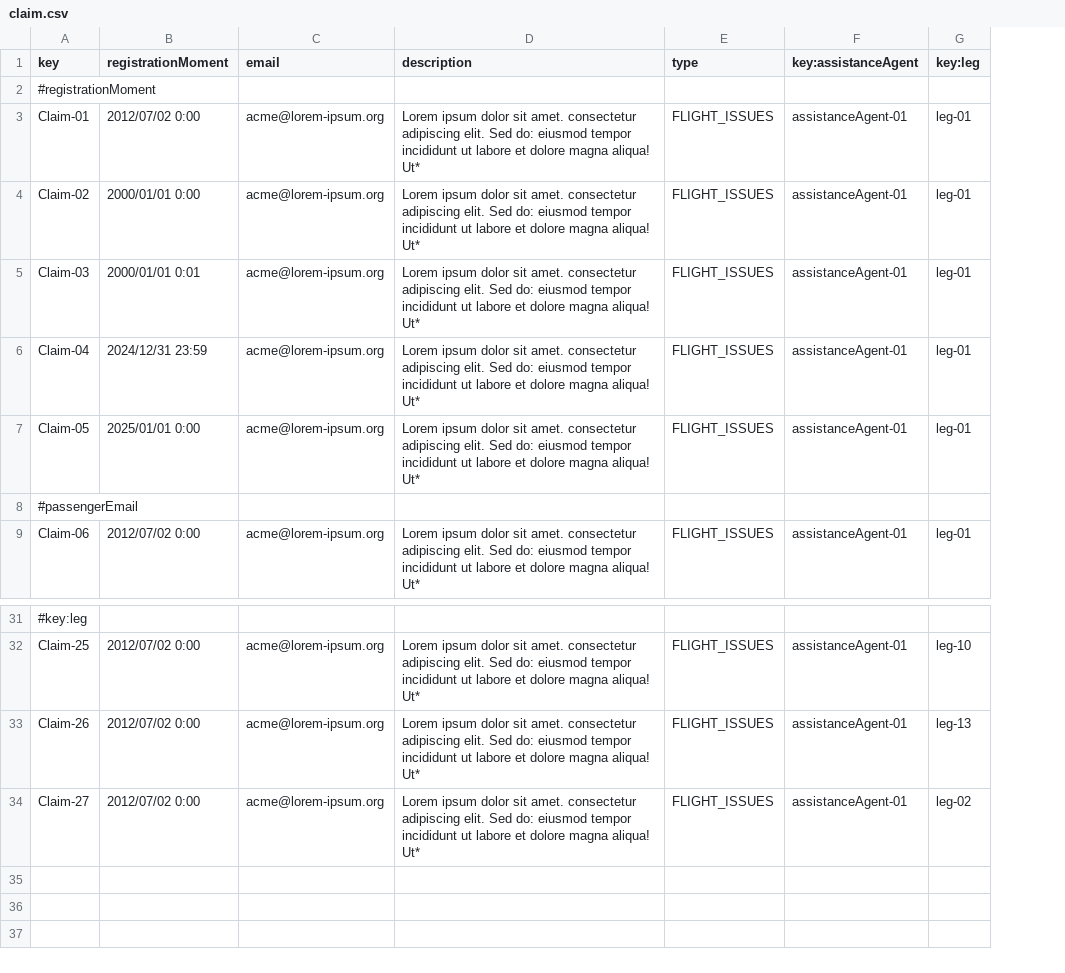
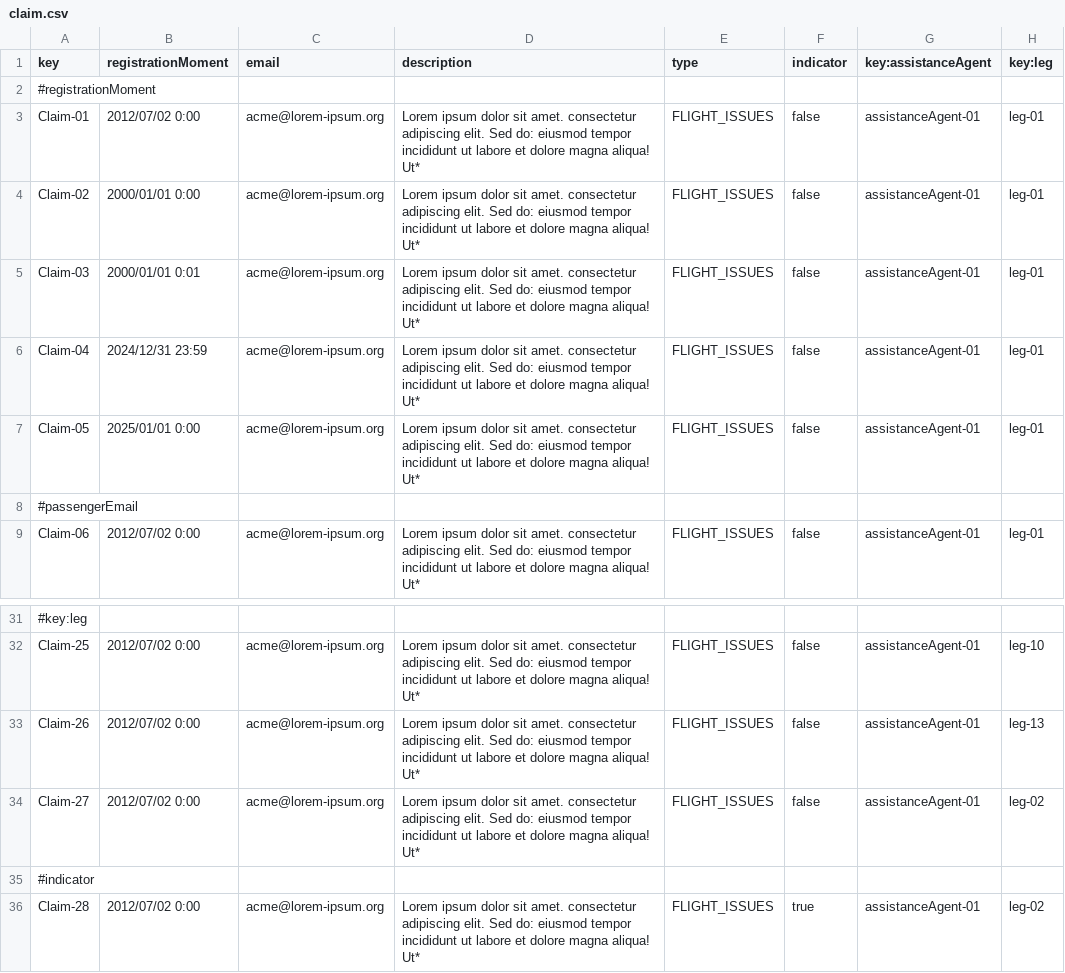
Before and after one commit to DP2-C1-049/D04, a CSV file: src/main/resources/WEB-INF/data/sample/claim.csv, drawn as a sheet; only a part is shown, gaps mark what is left out; the diff names each change by its address in the sheet, - before the commit and + after, or states it on an @@ line.

Commit message:
Sample Data Funcionando

```diff
--- a/src/main/resources/WEB-INF/data/sample/claim.csv
+++ b/src/main/resources/WEB-INF/data/sample/claim.csv
+column F (indicator), rows 3-9: false | false | false | false | false |  | false; rows 32-34: all false
+row 35: #indicator
+row 36: Claim-28 | 2012/07/02 0:00 | acme@lorem-ipsum.org | Lorem ipsum dolor sit amet. consectetur adipiscing elit. Sed do: eiusmod tempor incididunt ut labore et dolore magna aliqua! Ut* | FLIGHT_ISSUES | true | assistanceAgent-01 | leg-02
```
Also changed, not shown: src/main/resources/WEB-INF/data/sample/assistance-agents.csv, src/main/resources/WEB-INF/data/sample/service.csv, 7 other files.
